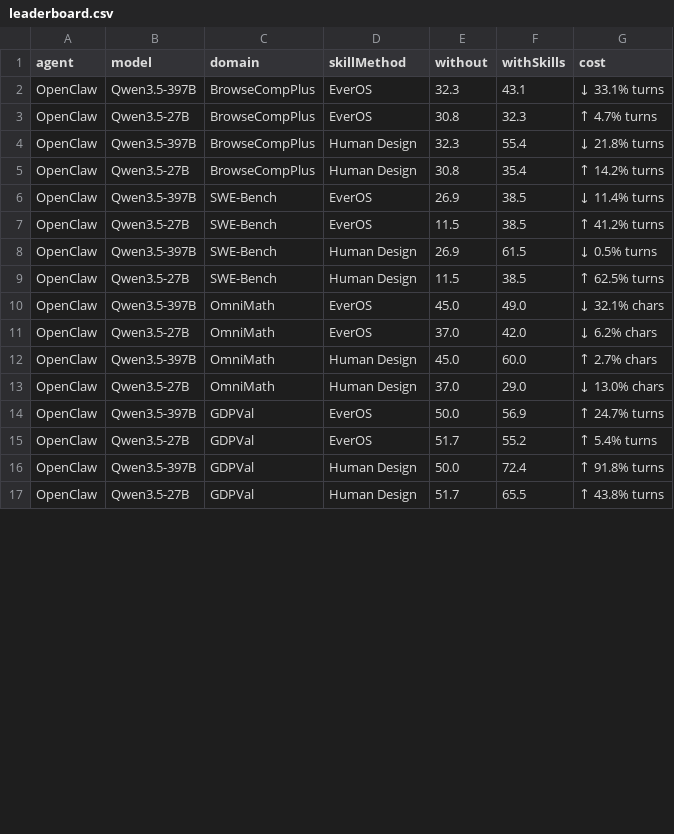
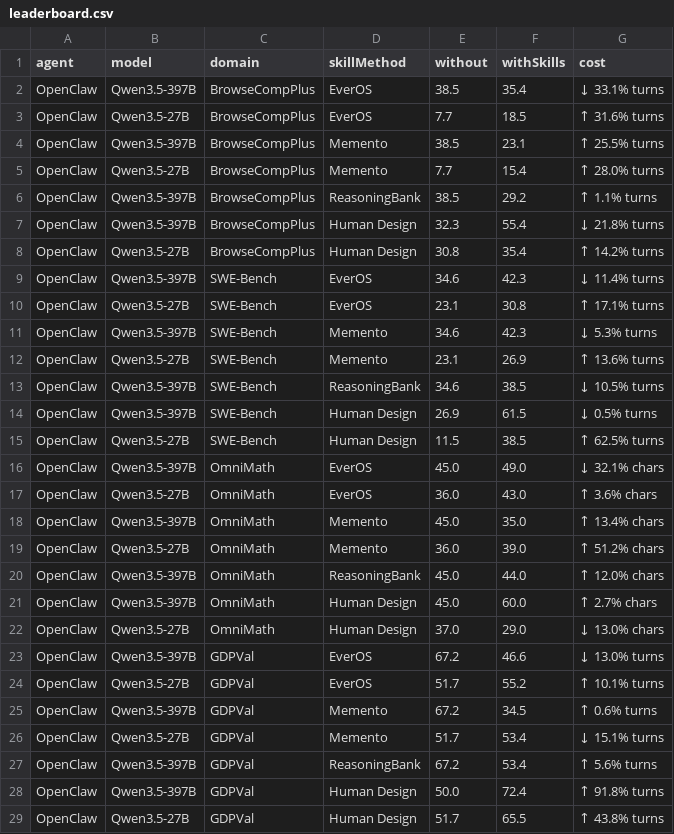
Before and after one commit to EverMind-AI/EvoAgentBench, a CSV file: src/data/leaderboard.csv, drawn as a sheet; only a part is shown; the diff covers the shown part only.

Commit message:
update data

```diff
--- a/src/data/leaderboard.csv
+++ b/src/data/leaderboard.csv
@@ -1,8 +1,14 @@
 agent,model,domain,skillMethod,without,withSkills,cost
-OpenClaw,Qwen3.5-397B,BrowseCompPlus,EverOS,32.3,43.1,↓ 33.1% turns
-OpenClaw,Qwen3.5-27B,BrowseCompPlus,EverOS,30.8,32.3,↑ 4.7% turns
+OpenClaw,Qwen3.5-397B,BrowseCompPlus,EverOS,38.5,35.4,↓ 33.1% turns
+OpenClaw,Qwen3.5-27B,BrowseCompPlus,EverOS,7.7,18.5,↑ 31.6% turns
+OpenClaw,Qwen3.5-397B,BrowseCompPlus,Memento,38.5,23.1,↑ 25.5% turns
+OpenClaw,Qwen3.5-27B,BrowseCompPlus,Memento,7.7,15.4,↑ 28.0% turns
+OpenClaw,Qwen3.5-397B,BrowseCompPlus,ReasoningBank,38.5,29.2,↑ 1.1% turns
 OpenClaw,Qwen3.5-397B,BrowseCompPlus,Human Design,32.3,55.4,↓ 21.8% turns
 OpenClaw,Qwen3.5-27B,BrowseCompPlus,Human Design,30.8,35.4,↑ 14.2% turns
-OpenClaw,Qwen3.5-397B,SWE-Bench,EverOS,26.9,38.5,↓ 11.4% turns
-OpenClaw,Qwen3.5-27B,SWE-Bench,EverOS,11.5,38.5,↑ 41.2% turns
+OpenClaw,Qwen3.5-397B,SWE-Bench,EverOS,34.6,42.3,↓ 11.4% turns
+OpenClaw,Qwen3.5-27B,SWE-Bench,EverOS,23.1,30.8,↑ 17.1% turns
+OpenClaw,Qwen3.5-397B,SWE-Bench,Memento,34.6,42.3,↓ 5.3% turns
+OpenClaw,Qwen3.5-27B,SWE-Bench,Memento,23.1,26.9,↑ 13.6% turns
+OpenClaw,Qwen3.5-397B,SWE-Bench,ReasoningBank,34.6,38.5,↓ 10.5% turns
 OpenClaw,Qwen3.5-397B,SWE-Bench,Human Design,26.9,61.5,↓ 0.5% turns
@@ -10,7 +16,13 @@ OpenClaw,Qwen3.5-27B,SWE-Bench,Human Design,11.5,38.5,↑ 62.5% turns
 OpenClaw,Qwen3.5-397B,OmniMath,EverOS,45.0,49.0,↓ 32.1% chars
-OpenClaw,Qwen3.5-27B,OmniMath,EverOS,37.0,42.0,↓ 6.2% chars
+OpenClaw,Qwen3.5-27B,OmniMath,EverOS,36.0,43.0,↑ 3.6% chars
+OpenClaw,Qwen3.5-397B,OmniMath,Memento,45.0,35.0,↑ 13.4% chars
+OpenClaw,Qwen3.5-27B,OmniMath,Memento,36.0,39.0,↑ 51.2% chars
+OpenClaw,Qwen3.5-397B,OmniMath,ReasoningBank,45.0,44.0,↑ 12.0% chars
 OpenClaw,Qwen3.5-397B,OmniMath,Human Design,45.0,60.0,↑ 2.7% chars
 OpenClaw,Qwen3.5-27B,OmniMath,Human Design,37.0,29.0,↓ 13.0% chars
-OpenClaw,Qwen3.5-397B,GDPVal,EverOS,50.0,56.9,↑ 24.7% turns
-OpenClaw,Qwen3.5-27B,GDPVal,EverOS,51.7,55.2,↑ 5.4% turns
+OpenClaw,Qwen3.5-397B,GDPVal,EverOS,67.2,46.6,↓ 13.0% turns
+OpenClaw,Qwen3.5-27B,GDPVal,EverOS,51.7,55.2,↑ 10.1% turns
+OpenClaw,Qwen3.5-397B,GDPVal,Memento,67.2,34.5,↑ 0.6% turns
+OpenClaw,Qwen3.5-27B,GDPVal,Memento,51.7,53.4,↓ 15.1% turns
+OpenClaw,Qwen3.5-397B,GDPVal,ReasoningBank,67.2,53.4,↑ 5.6% turns
 OpenClaw,Qwen3.5-397B,GDPVal,Human Design,50.0,72.4,↑ 91.8% turns
```
Also changed, not shown: 3 added rows and 6 edited cells elsewhere in this file.
